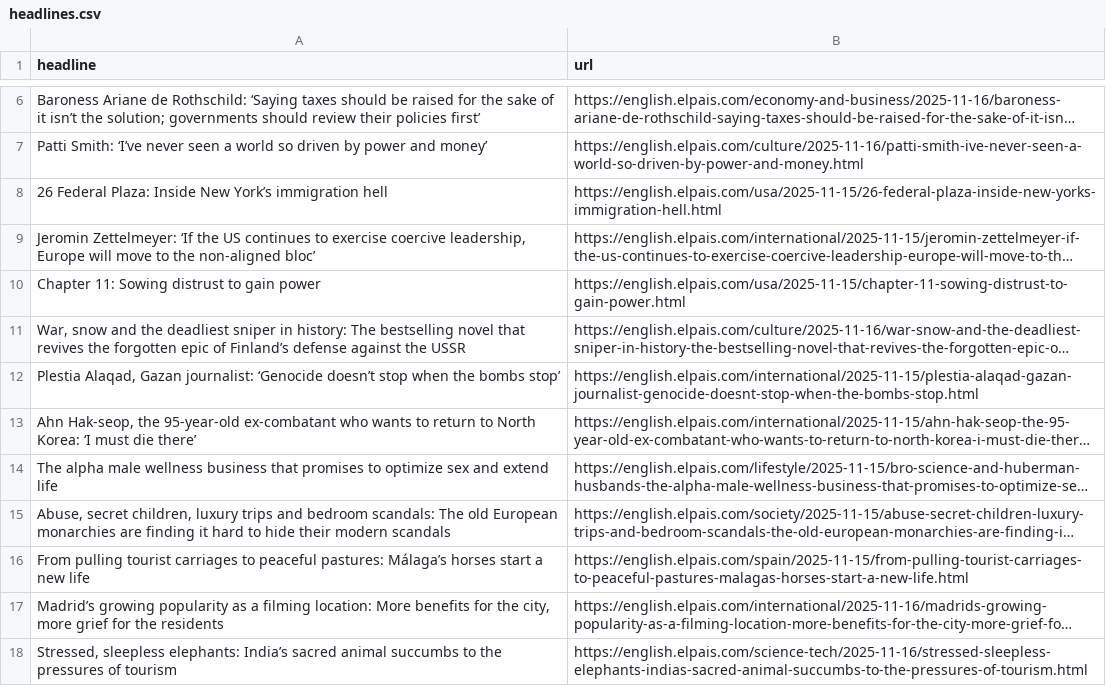
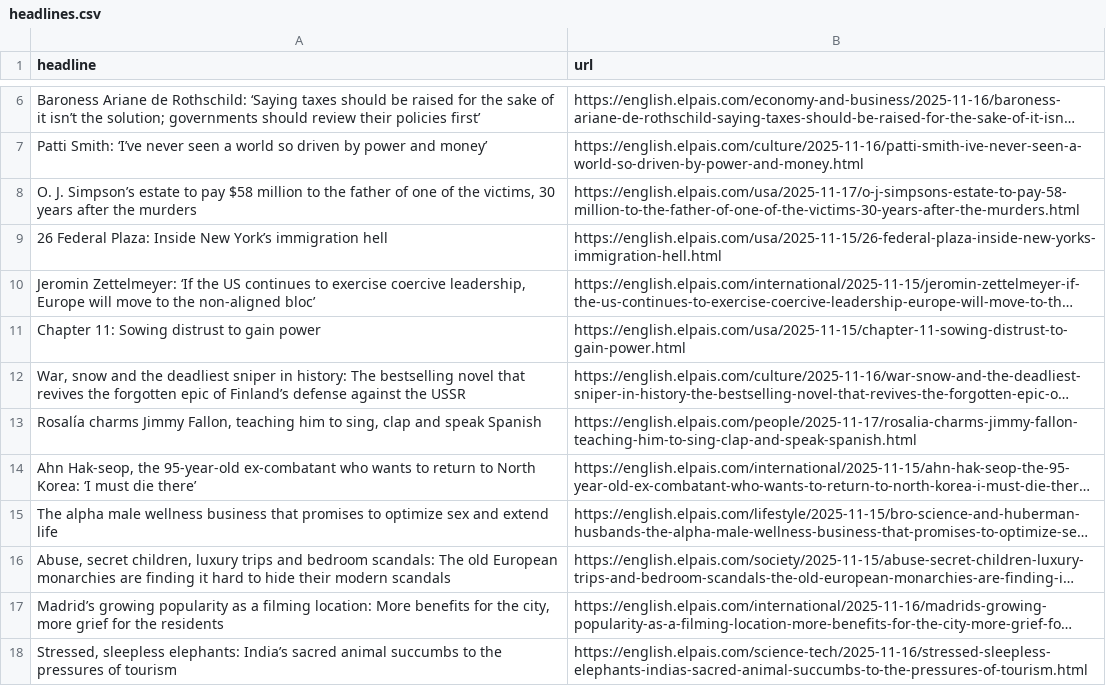
Before and after one commit to jsoma/el-pais-autoscraper, a CSV file: headlines.csv, drawn as a sheet; only a part is shown, gaps mark what is left out; long unchanged cells end in …; removed rows and columns are numbered as before the commit, all else as after; the diff names each change by its address in the sheet, - before the commit and + after, or states it on an @@ line.

```diff
--- a/headlines.csv
+++ b/headlines.csv
+row 8: O. J. Simpson’s estate to pay $58 million to the father of one of the victims, 30 years after the murders | https://english.elpais.com/usa/2025-11-17/o-j-simpsons-estate-to-pay-58-million-to-the-father-of-one-of-the-victims-30-years-after-the-murders.html
-row 12: Plestia Alaqad, Gazan journalist: ‘Genocide doesn’t stop when the bombs stop’ | https://english.elpais.com/international/2025-11-15/plestia-alaqad-gazan-journalist-genocide-doesnt-stop-when-the-bombs-stop.html
+row 13: Rosalía charms Jimmy Fallon, teaching him to sing, clap and speak Spanish | https://english.elpais.com/people/2025-11-17/rosalia-charms-jimmy-fallon-teaching-him-to-sing-clap-and-speak-spanish.html
-row 16: From pulling tourist carriages to peaceful pastures: Málaga’s horses start a new life | https://english.elpais.com/spain/2025-11-15/from-pulling-tourist-carriages-to-peaceful-pastures-malagas-horses-start-a-new-life.html
```
